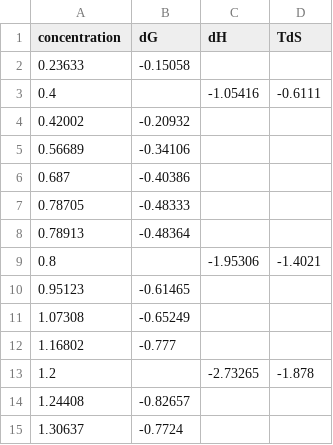
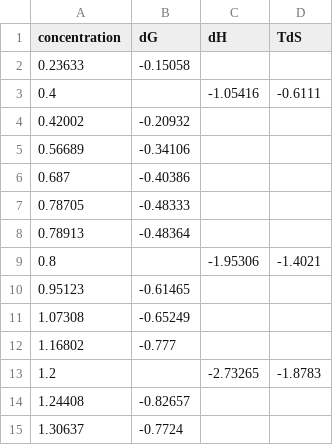
Before and after one commit to gilIolgenblum/ProteinCrowding, a CSV file: app/sample_data/aq16_trehalose_binary_format1.csv, drawn as a sheet.

```diff
--- a/app/sample_data/aq16_trehalose_binary_format1.csv
+++ b/app/sample_data/aq16_trehalose_binary_format1.csv
@@ -12,3 +12,3 @@ concentration,dG,dH,TdS
 1.16802,-0.777,,
-1.2,,-2.73265,-1.878
+1.2,,-2.73265,-1.8783
 1.24408,-0.82657,,
```
Also changed, not shown: app/sample_data/aq16_urea_tmao_ternary_format2_dG_matrix.csv, app/sample_data/met16_tmao_binary_format1.csv, 10 other files.
